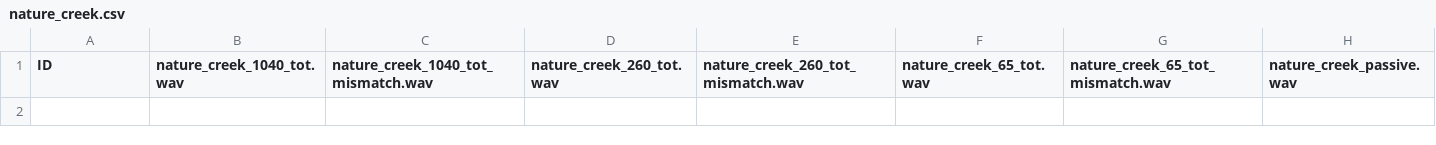
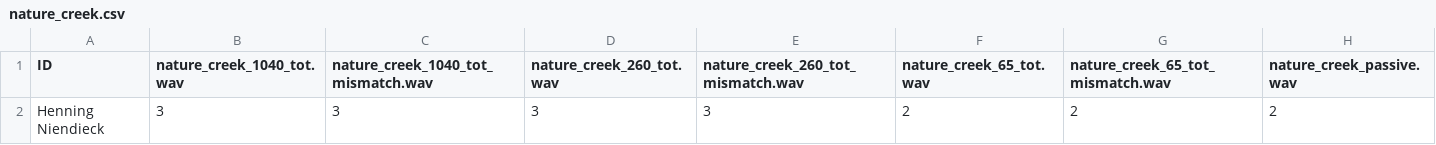
Before and after one commit to nguyen-elevear/bachelor_arbeit, a CSV file: gui_qt/results/nature_creek.csv, drawn as a sheet; the diff names each change by its address in the sheet, - before the commit and + after, or states it on an @@ line.

Commit message:
Add Henning's Result

```diff
--- a/gui_qt/results/nature_creek.csv
+++ b/gui_qt/results/nature_creek.csv
+row 2: Henning Niendieck | 3 | 3 | 3 | 3 | 2 | 2 | 2
```
Also changed, not shown: 9 other files.
